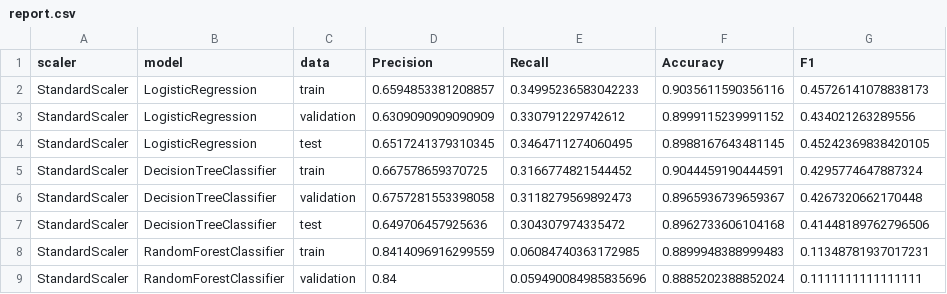
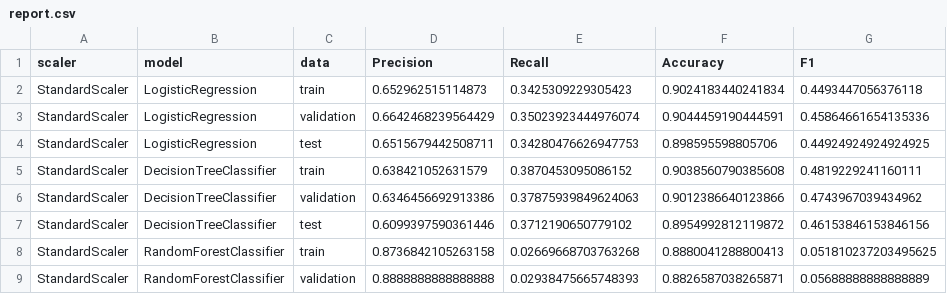
Before and after one commit to hong-dev/ML-pipeline, a CSV file: result/report.csv, drawn as a sheet; only a part is shown; the diff covers the shown part only.

```diff
--- a/result/report.csv
+++ b/result/report.csv
@@ -1,9 +1,9 @@
 scaler,model,data,Precision,Recall,Accuracy,F1
-StandardScaler,LogisticRegression,train,0.6594853381208857,0.34995236583042233,0.9035611590356116,0.45726141078838173
-StandardScaler,LogisticRegression,validation,0.6309090909090909,0.330791229742612,0.8999115239991152,0.434021263289556
-StandardScaler,LogisticRegression,test,0.6517241379310345,0.3464711274060495,0.8988167643481145,0.45242369838420105
-StandardScaler,DecisionTreeClassifier,train,0.667578659370725,0.3166774821544452,0.9044459190444591,0.4295774647887324
-StandardScaler,DecisionTreeClassifier,validation,0.6757281553398058,0.3118279569892473,0.8965936739659367,0.4267320662170448
-StandardScaler,DecisionTreeClassifier,test,0.649706457925636,0.304307974335472,0.8962733606104168,0.41448189762796506
-StandardScaler,RandomForestClassifier,train,0.8414096916299559,0.06084740363172985,0.8899948388999483,0.11348781937017231
-StandardScaler,RandomForestClassifier,validation,0.84,0.059490084985835696,0.8885202388852024,0.1111111111111111
+StandardScaler,LogisticRegression,train,0.652962515114873,0.3425309229305423,0.9024183440241834,0.4493447056376118
+StandardScaler,LogisticRegression,validation,0.6642468239564429,0.35023923444976074,0.9044459190444591,0.45864661654135336
+StandardScaler,LogisticRegression,test,0.6515679442508711,0.34280476626947753,0.898595598805706,0.44924924924924925
+StandardScaler,DecisionTreeClassifier,train,0.638421052631579,0.3870453095086152,0.9038560790385608,0.4819229241160111
+StandardScaler,DecisionTreeClassifier,validation,0.6346456692913386,0.37875939849624063,0.9012386640123866,0.4743967039434962
+StandardScaler,DecisionTreeClassifier,test,0.6099397590361446,0.3712190650779102,0.8954992812119872,0.46153846153846156
+StandardScaler,RandomForestClassifier,train,0.8736842105263158,0.02669668703763268,0.8880041288800413,0.051810237203495625
+StandardScaler,RandomForestClassifier,validation,0.8888888888888888,0.02938475665748393,0.8826587038265871,0.05688888888888889
```
Also changed, not shown: 159 edited cells elsewhere in this file, result/pred.csv, 1 other file.
